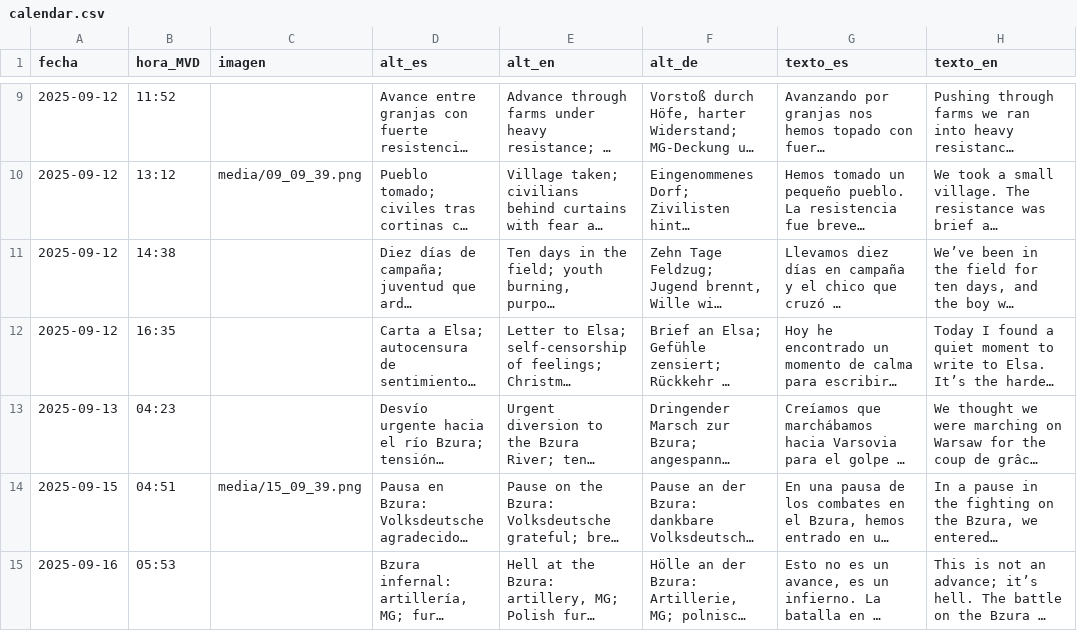
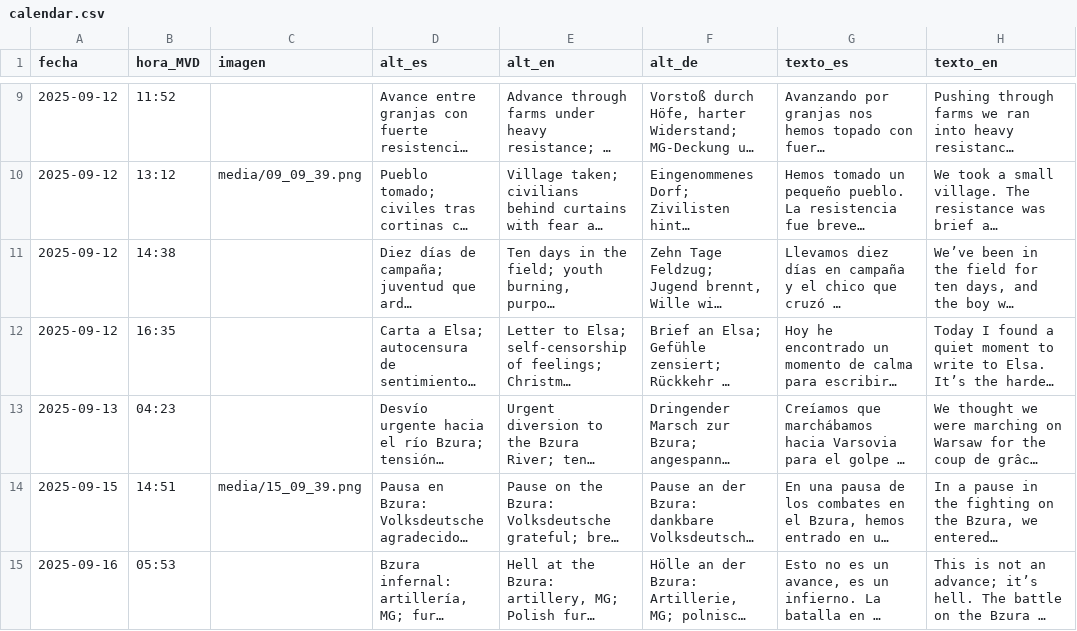
Before and after one commit to jmestrallet/otto-diario-v2, a CSV file: calendar.csv, drawn as a sheet; only a part is shown, gaps mark what is left out; long unchanged cells end in …; the diff names each change by its address in the sheet, - before the commit and + after, or states it on an @@ line.

Commit message:
Update calendar.csv

```diff
--- a/calendar.csv
+++ b/calendar.csv
-B14 (hora_MVD): 04:51
+B14 (hora_MVD): 14:51
```
